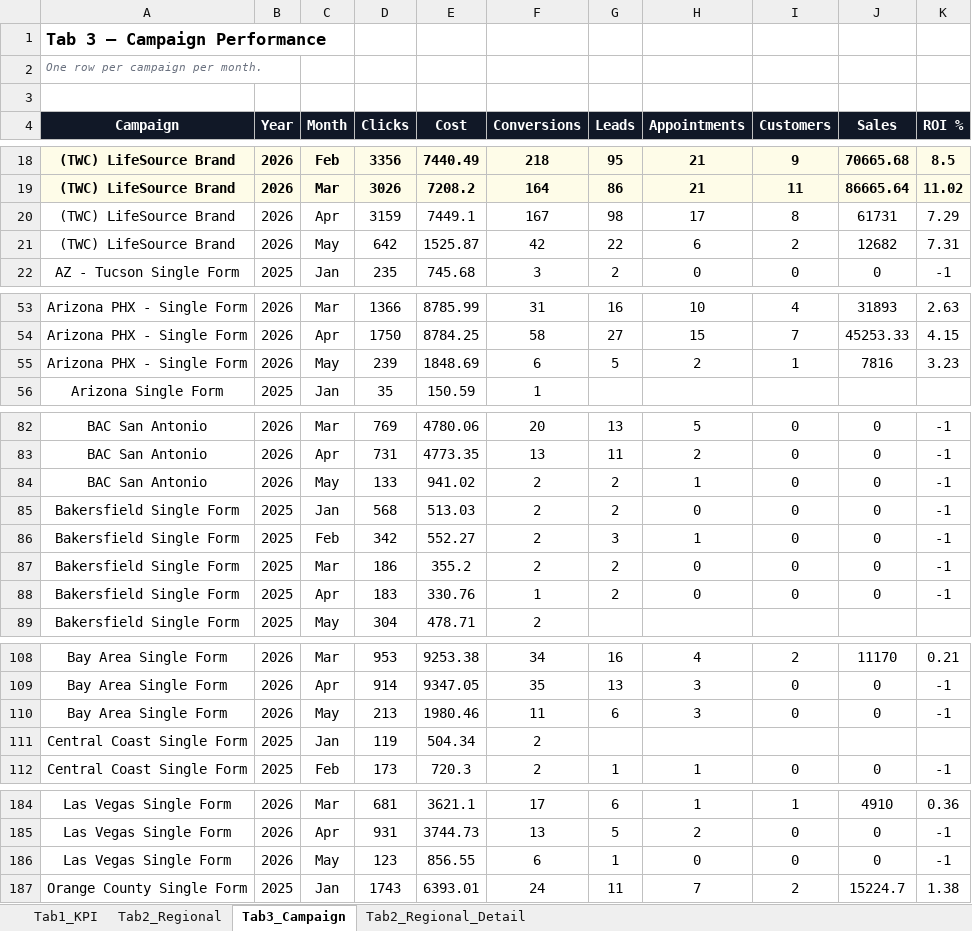
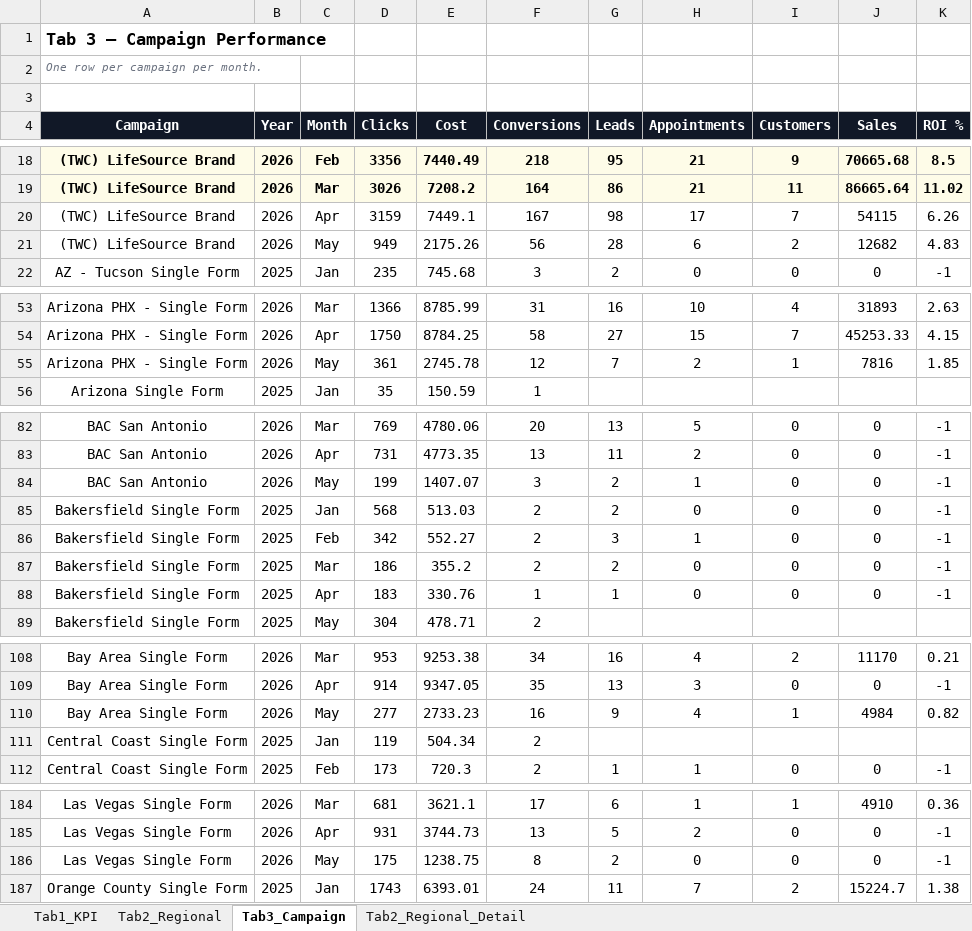
Before and after one commit to panpanlsw-ops/BIng-Dashboard, an Excel workbook: dashboard_data.xlsx, sheet Tab3_Campaign, drawn as a sheet; only a part is shown, gaps mark what is left out; values as stored, in another font and other column widths than the file's, no borders; removed rows and columns are numbered as before the commit, all else as after; the diff covers the shown part only; the diff names each change by its address in the sheet, - before the commit and + after, or states it on an @@ line.

```diff
--- a/dashboard_data.xlsx (sheet Tab3_Campaign)
+++ b/dashboard_data.xlsx (sheet Tab3_Campaign)
-I20 (Customers): 8
+I20 (Customers): 7
-J20 (Sales): 61731
+J20 (Sales): 54115
-K20 (ROI %): 7.29
+K20 (ROI %): 6.26
-D21 (Clicks): 642
+D21 (Clicks): 949
-E21 (Cost): 1525.87
+E21 (Cost): 2175.26
-F21 (Conversions): 42
+F21 (Conversions): 56
-G21 (Leads): 22
+G21 (Leads): 28
-K21 (ROI %): 7.31
+K21 (ROI %): 4.83
-D55 (Clicks): 239
+D55 (Clicks): 361
-E55 (Cost): 1848.69
+E55 (Cost): 2745.78
-F55 (Conversions): 6
+F55 (Conversions): 12
-G55 (Leads): 5
+G55 (Leads): 7
-K55 (ROI %): 3.23
+K55 (ROI %): 1.85
-D84 (Clicks): 133
+D84 (Clicks): 199
-E84 (Cost): 941.02
+E84 (Cost): 1407.07
-F84 (Conversions): 2
+F84 (Conversions): 3
-G88 (Leads): 2
+G88 (Leads): 1
-row 110: Bay Area Single Form | 2026 | May | 213 | 1980.46 | 11 | 6 | 3 | 0 | 0 | -1
+row 110: Bay Area Single Form | 2026 | May | 277 | 2733.23 | 16 | 9 | 4 | 1 | 4984 | 0.82
-D186 (Clicks): 123
+D186 (Clicks): 175
-E186 (Cost): 856.55
+E186 (Cost): 1238.75
-F186 (Conversions): 6
+F186 (Conversions): 8
-G186 (Leads): 1
+G186 (Leads): 2
```
Also changed, not shown: 7 edited cells elsewhere in this sheet, sheet Tab1_KPI, sheet Tab2_Regional_Detail, sheet Tab2_Regional.
